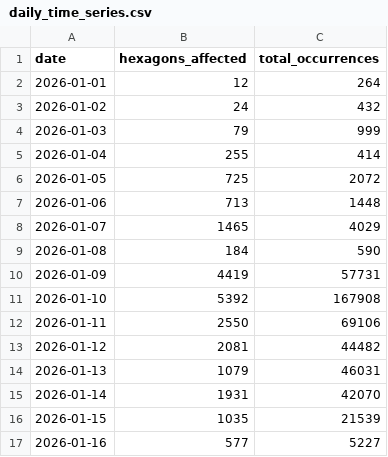
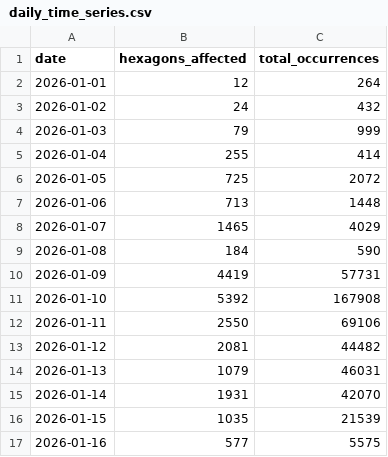
Before and after one commit to evelynebrie/hq-outages-public, a CSV file: summaries/daily_time_series.csv, drawn as a sheet.

Commit message:
Update 15-minute scrape data - 212 evelynebrie/hq-outages@a113c3888786671fa2b1831cd30760317bcd6ce7

```diff
--- a/summaries/daily_time_series.csv
+++ b/summaries/daily_time_series.csv
@@ -16,2 +16,2 @@
 "2026-01-15",1035,21539
-"2026-01-16",577,5227
+"2026-01-16",577,5575
```
Also changed, not shown: 14 other files.
